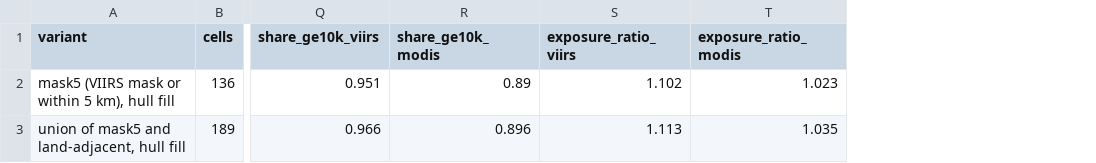
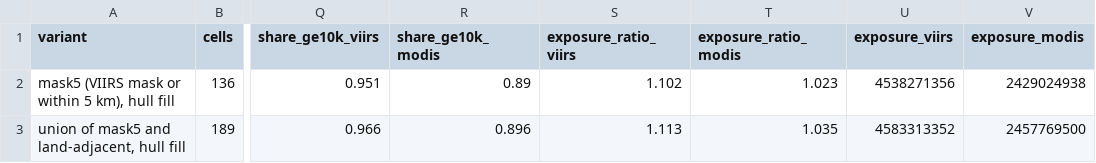
Before and after one commit to WFS-FEM/RedTideMaps, a CSV file: docs/issue15_adjacent-land-hybrid/tables/mask5_vs_union_issue15.csv, drawn as a sheet; only a part is shown, gaps mark what is left out; the diff names each change by its address in the sheet, - before the commit and + after, or states it on an @@ line.

```diff
--- a/docs/issue15_adjacent-land-hybrid/tables/mask5_vs_union_issue15.csv
+++ b/docs/issue15_adjacent-land-hybrid/tables/mask5_vs_union_issue15.csv
+column U (exposure_viirs), rows 2-3: 4538271356 | 4583313352
+column V (exposure_modis), rows 2-3: 2429024938 | 2457769500
```
Also changed, not shown: 3 other files.
